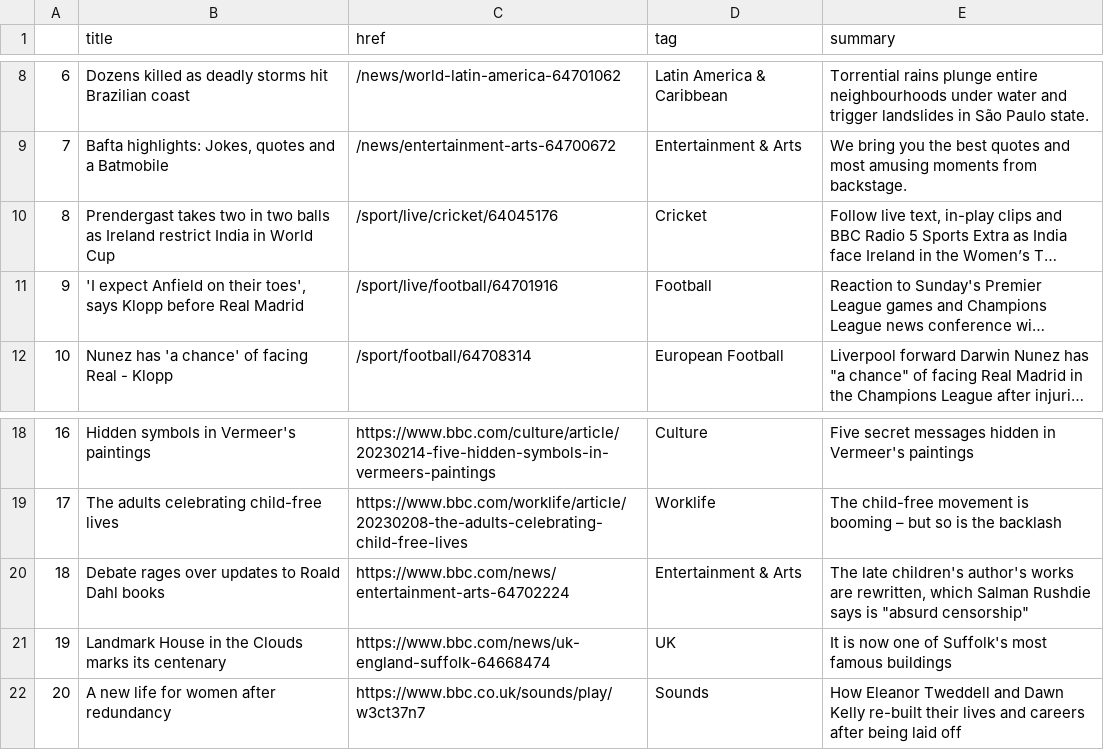
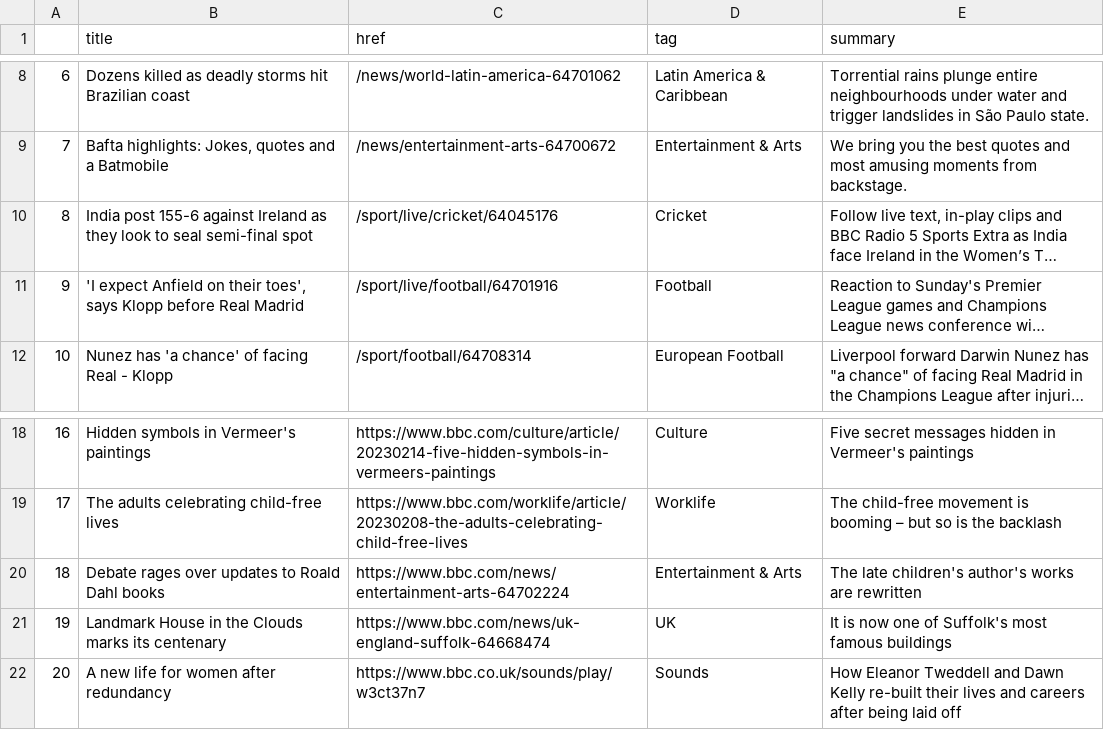
Before and after one commit to jjomalley/Auto-Scraper, a CSV file: bbc-headlines.csv, drawn as a sheet; only a part is shown, gaps mark what is left out; long unchanged cells end in …; the diff names each change by its address in the sheet, - before the commit and + after, or states it on an @@ line.

```diff
--- a/bbc-headlines.csv
+++ b/bbc-headlines.csv
-B10 (title): Prendergast takes two in two balls as Ireland restrict India in World Cup
+B10 (title): India post 155-6 against Ireland as they look to seal semi-final spot
-E20 (summary): …works are rewritten, which Salman Rushdie says is "absurd censorship"
+E20 (summary): …works are rewritten
```
